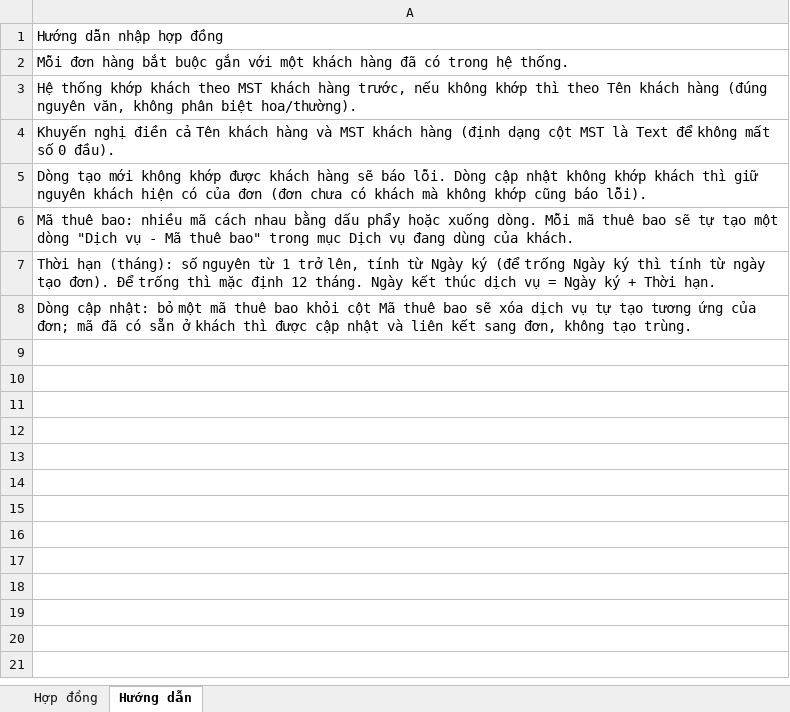
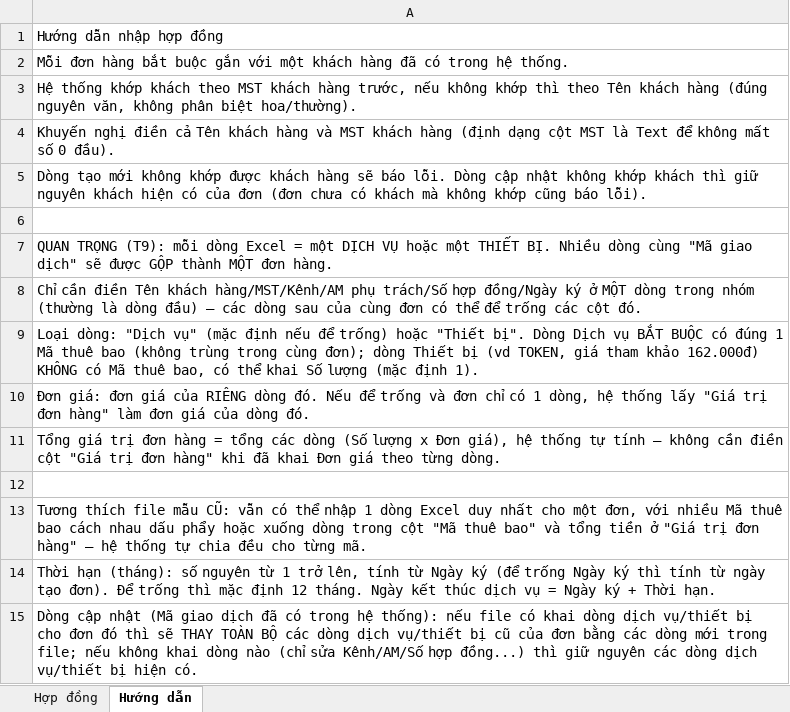
Before and after one commit to huydevhehe/CRM-VNPT-Nam-Sai-Gon, an Excel workbook: frontend/public/templates/mau-nhap-hop-dong.xlsx, sheet Hướng dẫn, drawn as a sheet; values as stored, in another font and other column widths than the file's, no borders; addresses are those after the commit; the diff names each change by its address in the sheet, - before the commit and + after, or states it on an @@ line.

Commit message:
feat(contract): payment terms, AM required, multi-item orders, contract templates
- Prepaid payment method requires prepaid months (3/6/12/18/24); add
  'Theo hop dong' payment method.
- Remove ward/Phuong field from orders; require AM.
- Orders support multiple service/package line items with per-item
  subscriber code and device purchases (e.g. TOKEN).
- Require a contract template per order; export filled .docx/PDF from
  template, including CKS appendices via OOXML altChunk merge.
- Format money with thousands separators; shared MoneyInput/ConfirmDeleteDialog.

```diff
--- a/frontend/public/templates/mau-nhap-hop-dong.xlsx (sheet Hướng dẫn)
+++ b/frontend/public/templates/mau-nhap-hop-dong.xlsx (sheet Hướng dẫn)
+row 6: (empty)
-A7: Mã thuê bao: nhiều mã cách nhau bằng dấu phẩy hoặc xuống dòng. Mỗi mã thuê bao sẽ tự tạo một dòng "Dịch vụ - Mã thuê bao" trong mục Dịch vụ đang dùng của khách.
+A7: QUAN TRỌNG (T9): mỗi dòng Excel = một DỊCH VỤ hoặc một THIẾT BỊ. Nhiều dòng cùng "Mã giao dịch" sẽ được GỘP thành MỘT đơn hàng.
+row 8: Chỉ cần điền Tên khách hàng/MST/Kênh/AM phụ trách/Số hợp đồng/Ngày ký ở MỘT dòng trong nhóm (thường là dòng đầu) — các dòng sau của cùng đơn có thể để trống các cột đó.
+row 9: Loại dòng: "Dịch vụ" (mặc định nếu để trống) hoặc "Thiết bị". Dòng Dịch vụ BẮT BUỘC có đúng 1 Mã thuê bao (không trùng trong cùng đơn); dòng Thiết bị (vd TOKEN, giá tham khảo 162.000đ) KHÔNG có Mã thuê bao, có thể khai Số lượng (mặc định 1).
+row 10: Đơn giá: đơn giá của RIÊNG dòng đó. Nếu để trống và đơn chỉ có 1 dòng, hệ thống lấy "Giá trị đơn hàng" làm đơn giá của dòng đó.
+row 11: Tổng giá trị đơn hàng = tổng các dòng (Số lượng x Đơn giá), hệ thống tự tính — không cần điền cột "Giá trị đơn hàng" khi đã khai Đơn giá theo từng dòng.
+row 12: (empty)
+row 13: Tương thích file mẫu CŨ: vẫn có thể nhập 1 dòng Excel duy nhất cho một đơn, với nhiều Mã thuê bao cách nhau dấu phẩy hoặc xuống dòng trong cột "Mã thuê bao" và tổng tiền ở "Giá trị đơn hàng" — hệ thống tự chia đều cho từng mã.
-A15: Dòng cập nhật: bỏ một mã thuê bao khỏi cột Mã thuê bao sẽ xóa dịch vụ tự tạo tương ứng của đơn; mã đã có sẵn ở khách thì được cập nhật và liên kết sang đơn, không tạo trùng.
+A15: Dòng cập nhật (Mã giao dịch đã có trong hệ thống): nếu file có khai dòng dịch vụ/thiết bị cho đơn đó thì sẽ THAY TOÀN BỘ các dòng dịch vụ/thiết bị cũ của đơn bằng các dòng mới trong file; nếu không khai dòng nào (chỉ sửa Kênh/AM/Số hợp đồng...) thì giữ nguyên các dòng dịch vụ/thiết bị hiện có.
```
Also changed, not shown: sheet Hợp đồng, 41 other files.
